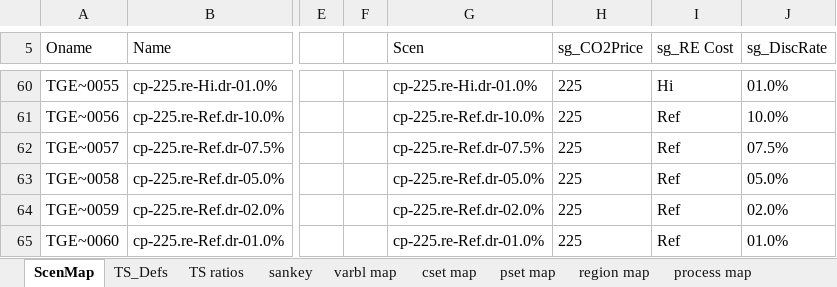
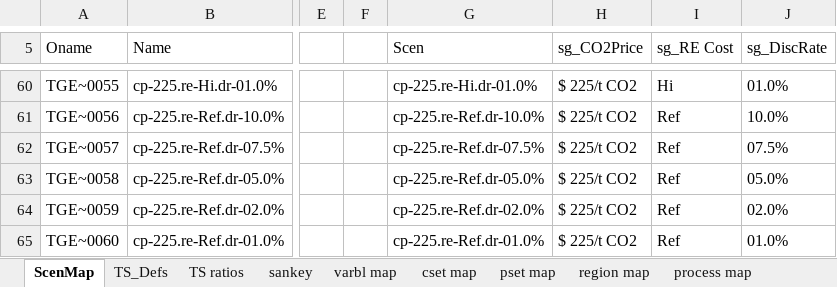
Before and after one commit to akanudia/TIMES-GEO, an Excel workbook: ReportDefs-TIMES-GEO.xlsx, sheet ScenMap, drawn as a sheet; only a part is shown, gaps mark what is left out; values as stored, in another font and other column widths than the file's, no borders; the diff covers the shown part only; the diff names each change by its address in the sheet, - before the commit and + after, or states it on an @@ line.

```diff
--- a/ReportDefs-TIMES-GEO.xlsx (sheet ScenMap)
+++ b/ReportDefs-TIMES-GEO.xlsx (sheet ScenMap)
-H60:H65 (sg_CO2Price): 225
+H60:H65 (sg_CO2Price): $ 225/t CO2
```
Also changed, not shown: 54 edited cells elsewhere in this sheet.
